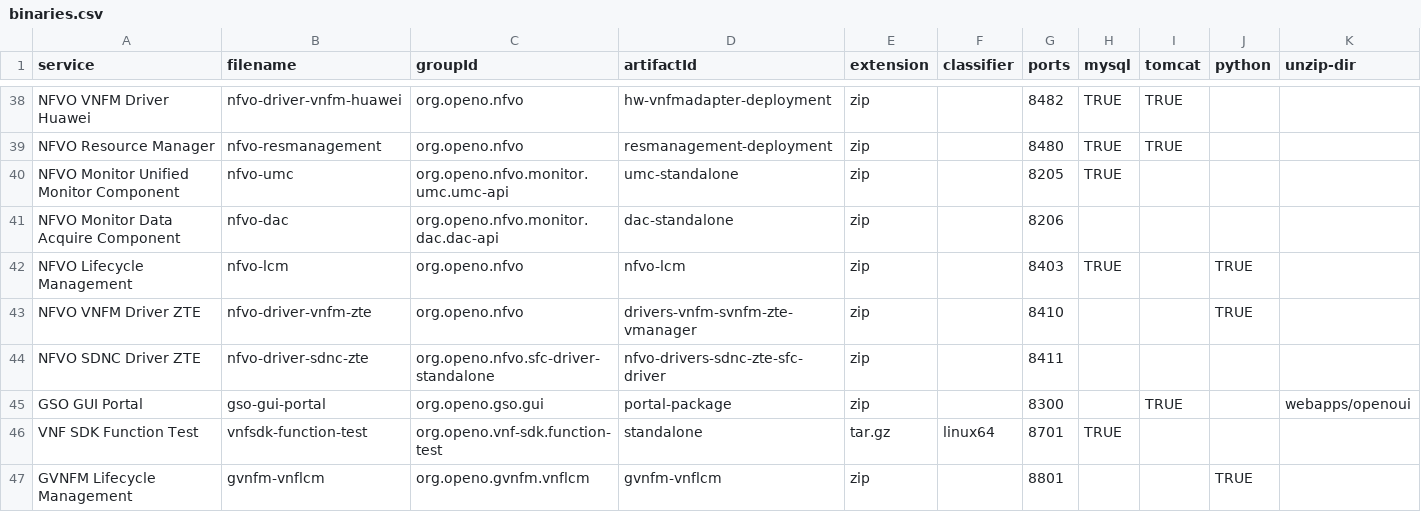
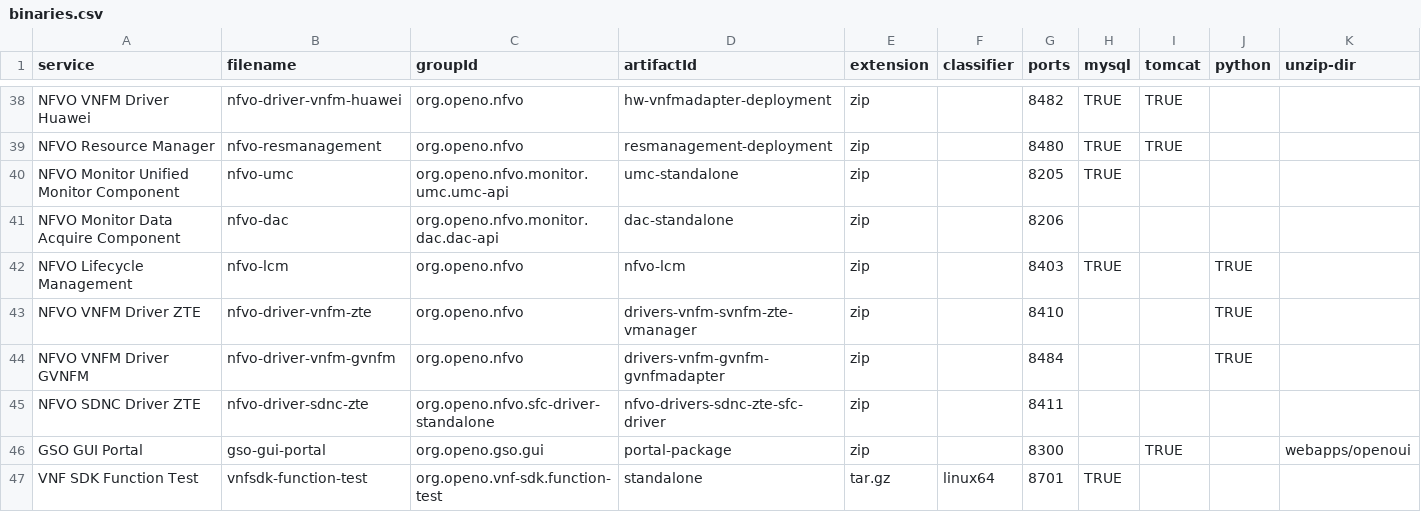
Before and after one commit to open-o/integration, a CSV file: autorelease/binaries.csv, drawn as a sheet; only a part is shown, gaps mark what is left out; the shorter side is filled out with more unchanged rows; the diff names each change by its address in the sheet, - before the commit and + after, or states it on an @@ line.

Commit message:
Register nfvo-gvnfmdriver to binaries.csv
Change-Id: I05d98799e03a1c4a642a846fad98f54b64604226
Issue-Id: INT-152
Signed-off-by: fujinhua <fu.jinhua@zte.com.cn>

```diff
--- a/autorelease/binaries.csv
+++ b/autorelease/binaries.csv
+row 44: NFVO VNFM Driver GVNFM | nfvo-driver-vnfm-gvnfm | org.openo.nfvo | drivers-vnfm-gvnfm-gvnfmadapter | zip |  | 8484 |  |  | TRUE
```
